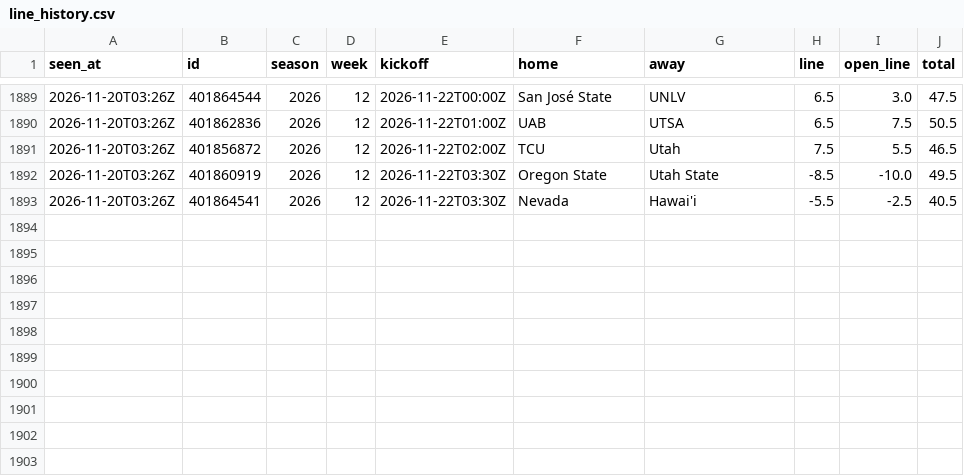
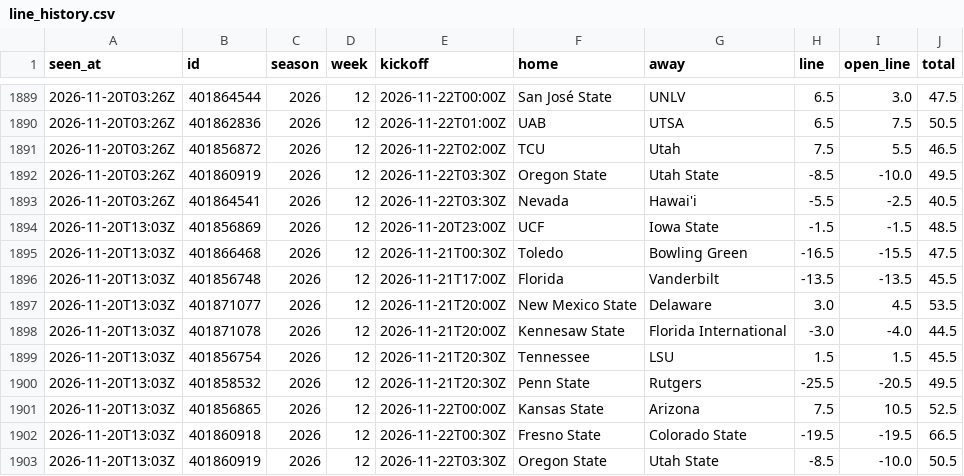
Before and after one commit to davischamann-alt/fourth-and-value, a CSV file: data/live/line_history.csv, drawn as a sheet; only a part is shown, gaps mark what is left out.

```diff
--- a/data/live/line_history.csv
+++ b/data/live/line_history.csv
@@ -1893 +1893,11 @@ seen_at,id,season,week,kickoff,home,away,line,open_line,total
 2026-11-20T03:26Z,401864541,2026,12,2026-11-22T03:30Z,Nevada,Hawai'i,-5.5,-2.5,40.5
+2026-11-20T13:03Z,401856869,2026,12,2026-11-20T23:00Z,UCF,Iowa State,-1.5,-1.5,48.5
+2026-11-20T13:03Z,401866468,2026,12,2026-11-21T00:30Z,Toledo,Bowling Green,-16.5,-15.5,47.5
+2026-11-20T13:03Z,401856748,2026,12,2026-11-21T17:00Z,Florida,Vanderbilt,-13.5,-13.5,45.5
+2026-11-20T13:03Z,401871077,2026,12,2026-11-21T20:00Z,New Mexico State,Delaware,3.0,4.5,53.5
+2026-11-20T13:03Z,401871078,2026,12,2026-11-21T20:00Z,Kennesaw State,Florida International,-3.0,-4.0,44.5
+2026-11-20T13:03Z,401856754,2026,12,2026-11-21T20:30Z,Tennessee,LSU,1.5,1.5,45.5
+2026-11-20T13:03Z,401858532,2026,12,2026-11-21T20:30Z,Penn State,Rutgers,-25.5,-20.5,49.5
+2026-11-20T13:03Z,401856865,2026,12,2026-11-22T00:00Z,Kansas State,Arizona,7.5,10.5,52.5
+2026-11-20T13:03Z,401860918,2026,12,2026-11-22T00:30Z,Fresno State,Colorado State,-19.5,-19.5,66.5
+2026-11-20T13:03Z,401860919,2026,12,2026-11-22T03:30Z,Oregon State,Utah State,-8.5,-10.0,50.5
```
Also changed, not shown: data/live/odds_history.csv, data/live/picks.csv, 8 other files.
